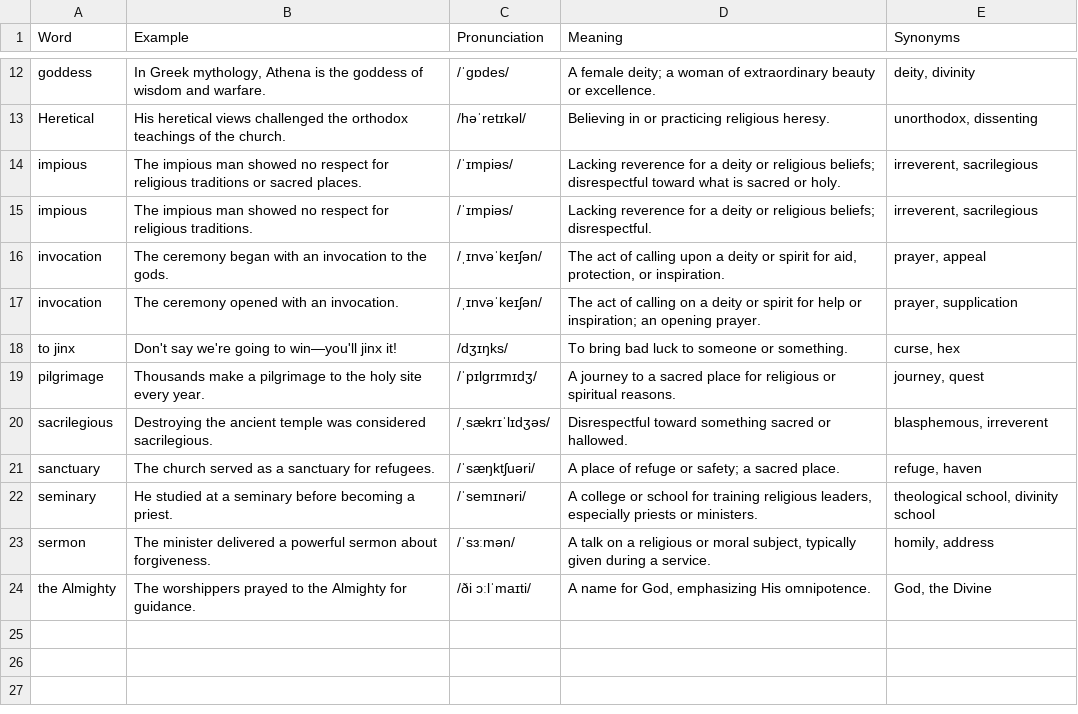
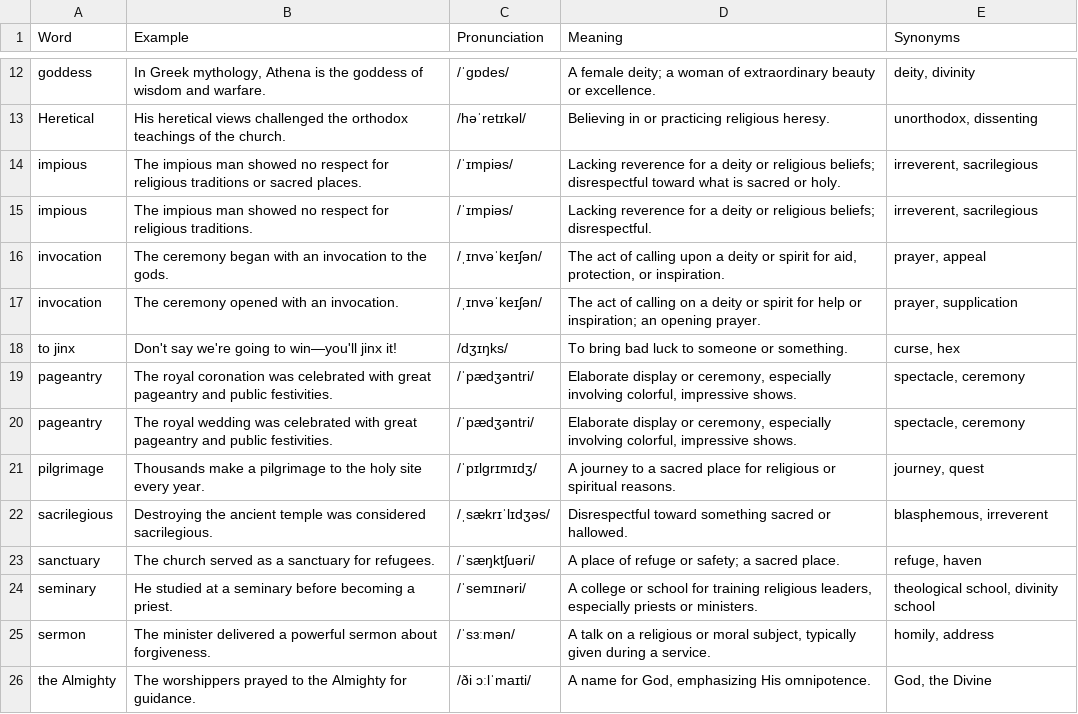
Before and after one commit to Waldmann-dev/Anki-English-Grammar, a TSV file: English Vocabulary/16. Religion & Belief/cards.tsv, drawn as a sheet; only a part is shown, gaps mark what is left out; the diff names each change by its address in the sheet, - before the commit and + after, or states it on an @@ line.

```diff
--- a/English Vocabulary/16. Religion & Belief/cards.tsv
+++ b/English Vocabulary/16. Religion & Belief/cards.tsv
+row 19: pageantry | The royal coronation was celebrated with great pageantry and public festivities. | /ˈpædʒəntri/ | Elaborate display or ceremony, especially involving colorful, impressive shows. | spectacle, ceremony
+row 20: pageantry | The royal wedding was celebrated with great pageantry and public festivities. | /ˈpædʒəntri/ | Elaborate display or ceremony, especially involving colorful, impressive shows. | spectacle, ceremony
```
Also changed, not shown: English Vocabulary/04. Home & Utilities/cards.tsv, English Vocabulary/06. Work & Business/cards.tsv, 18 other files.
